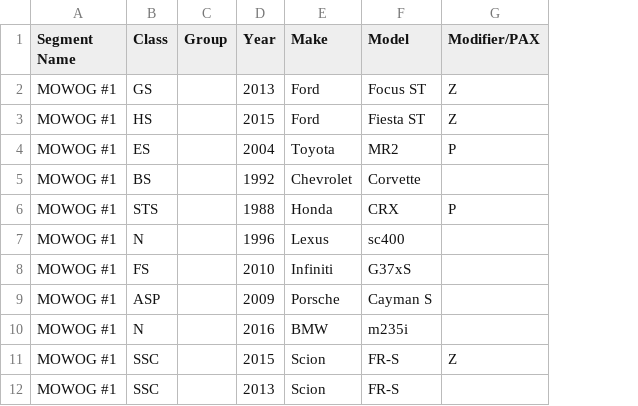
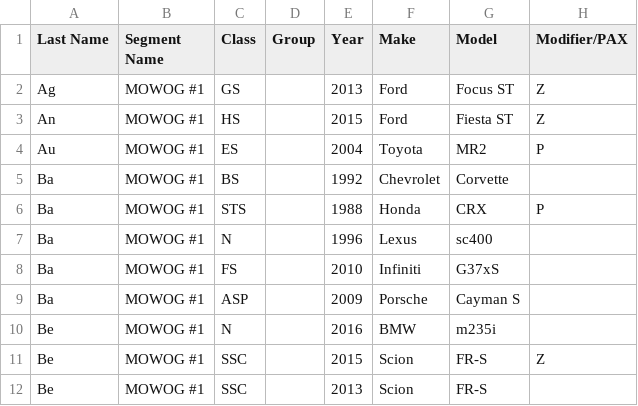
Before and after one commit to DanBerge/RunOrder, a CSV file: MOWOG1entries.csv, drawn as a sheet; only a part is shown; the diff names each change by its address in the sheet, - before the commit and + after, or states it on an @@ line.

Commit message:
Anonymize driver names

```diff
--- a/MOWOG1entries.csv
+++ b/MOWOG1entries.csv
+column A (Last Name), rows 2-12: Ag | An | Au | Ba | Ba | Ba | Ba | Ba | Be | Be | Be
```
